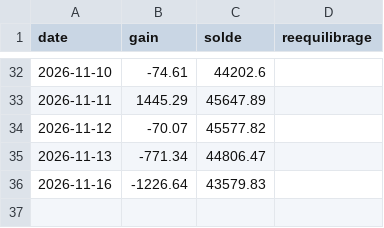
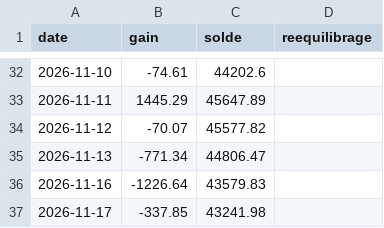
Before and after one commit to mananabdoulfatah72-lgtm/scalping-telegram-bot, a CSV file: version7/robot/journal.csv, drawn as a sheet; only a part is shown, gaps mark what is left out.

```diff
--- a/version7/robot/journal.csv
+++ b/version7/robot/journal.csv
@@ -36 +36,2 @@ date,gain,solde,reequilibrage
 2026-11-16,-1226.64,43579.83,
+2026-11-17,-337.85,43241.98,
```
Also changed, not shown: 2 other files.
